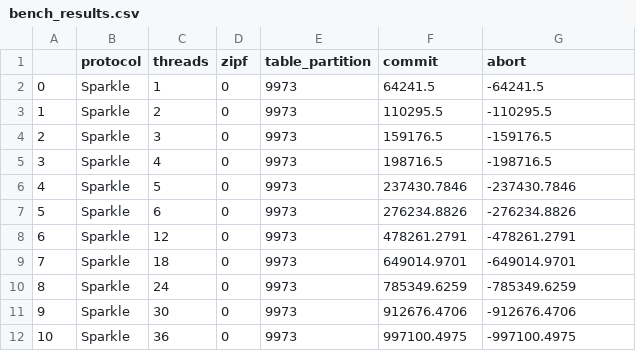
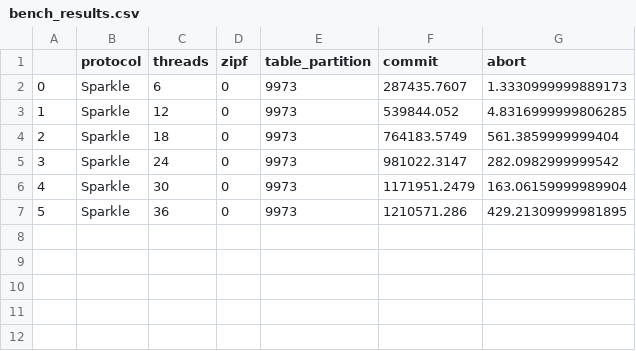
Before and after one commit to jacklightChen/spectrum, a CSV file: scripts/bench_results.csv, drawn as a sheet; removed rows and columns are numbered as before the commit, all else as after; the diff names each change by its address in the sheet, - before the commit and + after, or states it on an @@ line.

Commit message:
Feature: add dummy protocol.

```diff
--- a/scripts/bench_results.csv
+++ b/scripts/bench_results.csv
-row 2: 0 | Sparkle | 1 | 0 | 9973 | 64241.5 | -64241.5
-row 3: 1 | Sparkle | 2 | 0 | 9973 | 110295.5 | -110295.5
-row 4: 2 | Sparkle | 3 | 0 | 9973 | 159176.5 | -159176.5
-row 5: 3 | Sparkle | 4 | 0 | 9973 | 198716.5 | -198716.5
-row 6: 4 | Sparkle | 5 | 0 | 9973 | 237430.7846 | -237430.7846
@@ column A renumbered from row 2 down @@
-F2 (commit): 276234.8826
+F2 (commit): 287435.7607
-G2 (abort): -276234.8826
+G2 (abort): 1.3330999999889173
-F3 (commit): 478261.2791
+F3 (commit): 539844.052
-G3 (abort): -478261.2791
+G3 (abort): 4.8316999999806285
-F4 (commit): 649014.9701
+F4 (commit): 764183.5749
-G4 (abort): -649014.9701
+G4 (abort): 561.3859999999404
-F5 (commit): 785349.6259
+F5 (commit): 981022.3147
-G5 (abort): -785349.6259
+G5 (abort): 282.0982999999542
-F6 (commit): 912676.4706
+F6 (commit): 1171951.2479
-G6 (abort): -912676.4706
+G6 (abort): 163.06159999989904
-F7 (commit): 997100.4975
+F7 (commit): 1210571.286
-G7 (abort): -997100.4975
+G7 (abort): 429.21309999981895
```
Also changed, not shown: 7 other files.
